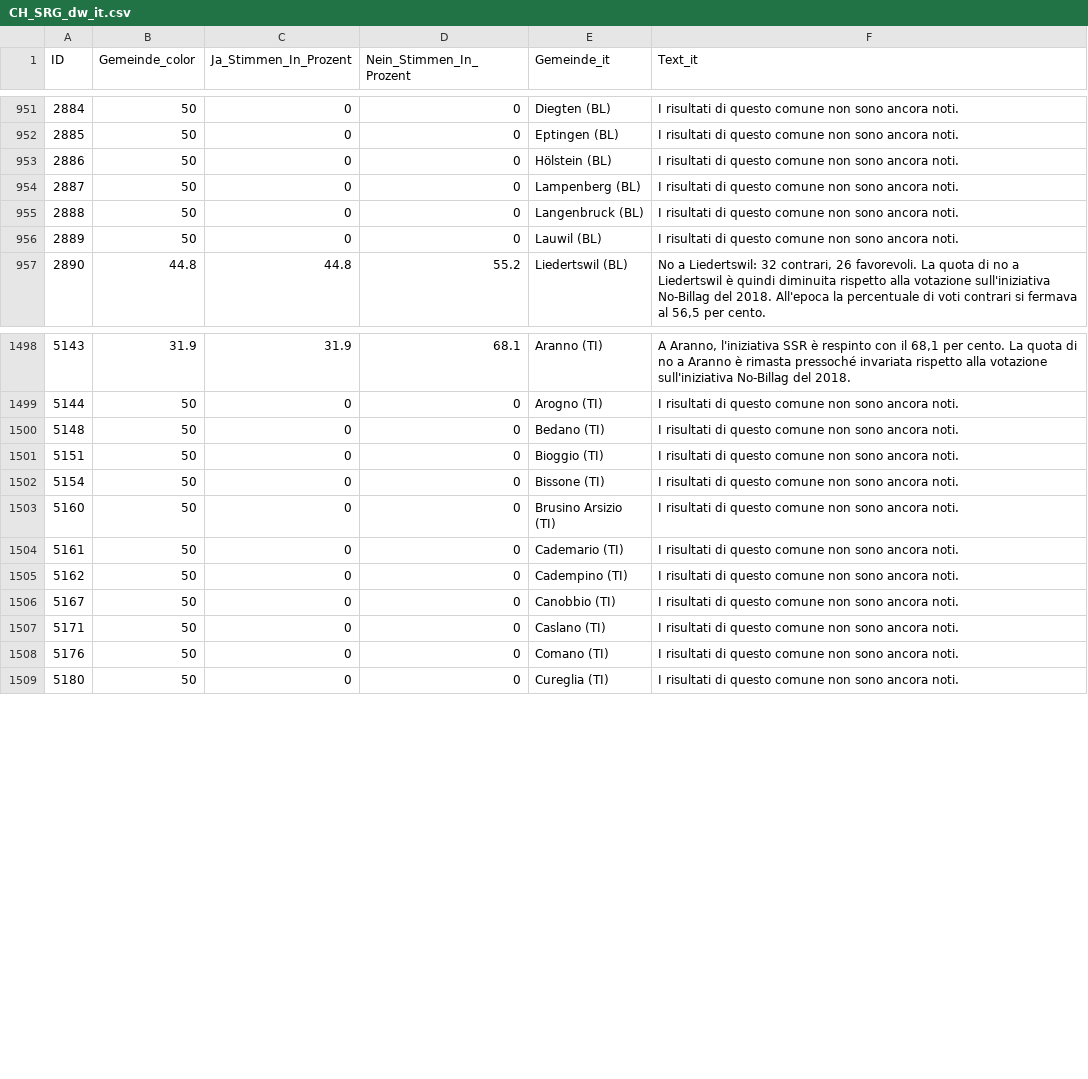
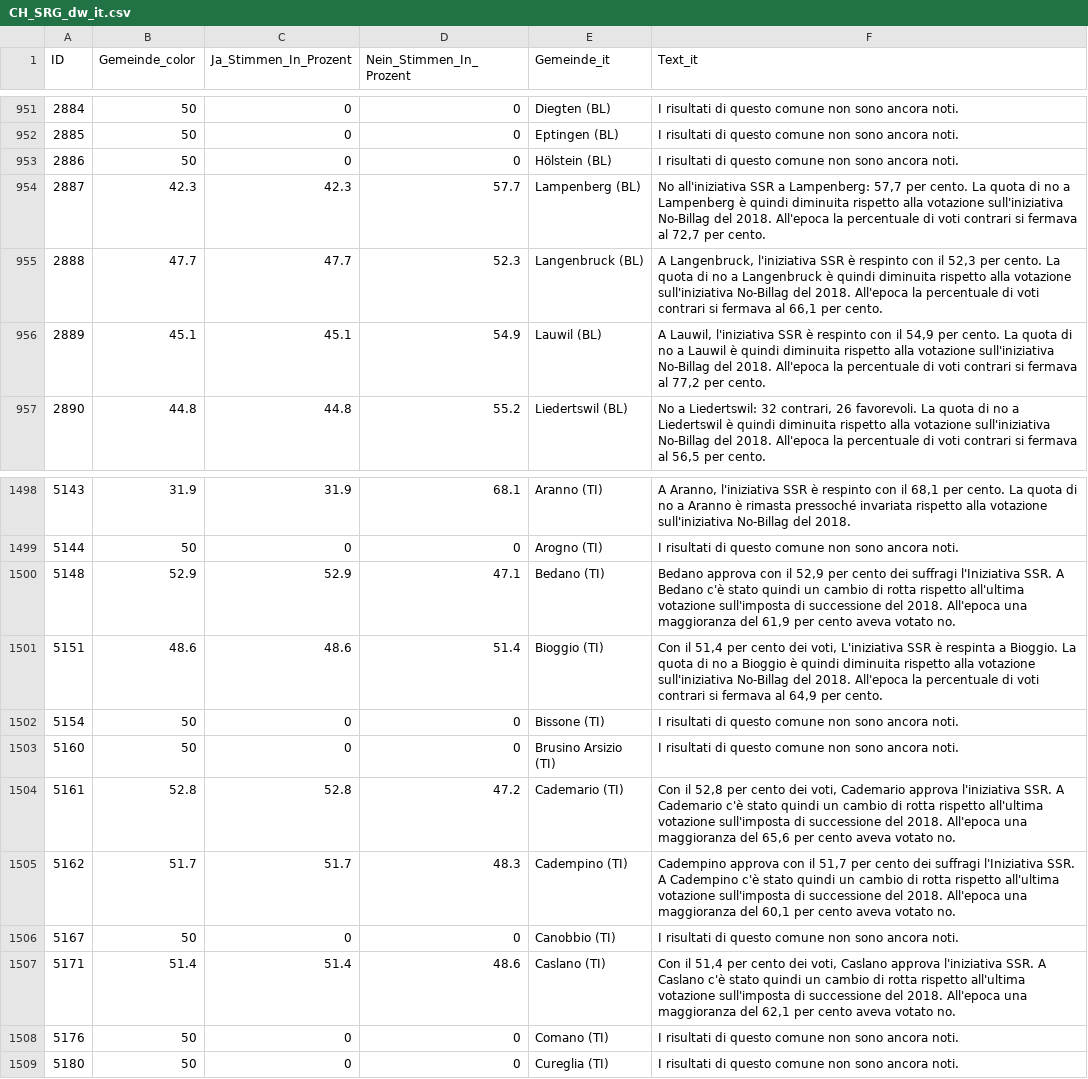
Before and after one commit to awp-finanznachrichten/lena_maerz2026, a CSV file: Output_Switzerland/CH_SRG_dw_it.csv, drawn as a sheet; only a part is shown, gaps mark what is left out; the diff covers the shown part only.

```diff
--- a/Output_Switzerland/CH_SRG_dw_it.csv
+++ b/Output_Switzerland/CH_SRG_dw_it.csv
@@ -953,5 +953,5 @@
 2886,50,0,0,"Hölstein (BL)","I risultati di questo comune non sono ancora noti."
-2887,50,0,0,"Lampenberg (BL)","I risultati di questo comune non sono ancora noti."
-2888,50,0,0,"Langenbruck (BL)","I risultati di questo comune non sono ancora noti."
-2889,50,0,0,"Lauwil (BL)","I risultati di questo comune non sono ancora noti."
+2887,42.3,42.3,57.7,"Lampenberg (BL)","No all'iniziativa SSR a Lampenberg: 57,7 per cento. La quota di no a Lampenberg è quindi diminuita rispetto alla votazione sull'iniziativa No-Billag del 2018. All'epoca la percentuale di voti contrari si fermava al 72,7 per cento."
+2888,47.7,47.7,52.3,"Langenbruck (BL)","A Langenbruck, l'iniziativa SSR è respinto con il 52,3 per cento. La quota di no a Langenbruck è quindi diminuita rispetto alla votazione sull'iniziativa No-Billag del 2018. All'epoca la percentuale di voti contrari si fermava al 66,1 per cento."
+2889,45.1,45.1,54.9,"Lauwil (BL)","A Lauwil, l'iniziativa SSR è respinto con il 54,9 per cento. La quota di no a Lauwil è quindi diminuita rispetto alla votazione sull'iniziativa No-Billag del 2018. All'epoca la percentuale di voti contrari si fermava al 77,2 per cento."
 2890,44.8,44.8,55.2,"Liedertswil (BL)","No a Liedertswil: 32 contrari, 26 favorevoli. La quota di no a Liedertswil è quindi diminuita rispetto alla votazione sull'iniziativa No-Billag del 2018. All'epoca la percentuale di voti contrari si fermava al 56,5 per cento."
@@ -1499,10 +1499,10 @@
 5144,50,0,0,"Arogno (TI)","I risultati di questo comune non sono ancora noti."
-5148,50,0,0,"Bedano (TI)","I risultati di questo comune non sono ancora noti."
-5151,50,0,0,"Bioggio (TI)","I risultati di questo comune non sono ancora noti."
+5148,52.9,52.9,47.1,"Bedano (TI)","Bedano approva con il 52,9 per cento dei suffragi l'Iniziativa SSR. A Bedano c'è stato quindi un cambio di rotta rispetto all'ultima votazione sull'imposta di successione del 2018. All'epoca una maggioranza del 61,9 per cento aveva votato no."
+5151,48.6,48.6,51.4,"Bioggio (TI)","Con il 51,4 per cento dei voti, L'iniziativa SSR è respinta a Bioggio. La quota di no a Bioggio è quindi diminuita rispetto alla votazione sull'iniziativa No-Billag del 2018. All'epoca la percentuale di voti contrari si fermava al 64,9 per cento."
 5154,50,0,0,"Bissone (TI)","I risultati di questo comune non sono ancora noti."
 5160,50,0,0,"Brusino Arsizio (TI)","I risultati di questo comune non sono ancora noti."
-5161,50,0,0,"Cademario (TI)","I risultati di questo comune non sono ancora noti."
-5162,50,0,0,"Cadempino (TI)","I risultati di questo comune non sono ancora noti."
+5161,52.8,52.8,47.2,"Cademario (TI)","Con il 52,8 per cento dei voti, Cademario approva l'iniziativa SSR. A Cademario c'è stato quindi un cambio di rotta rispetto all'ultima votazione sull'imposta di successione del 2018. All'epoca una maggioranza del 65,6 per cento aveva votato no."
+5162,51.7,51.7,48.3,"Cadempino (TI)","Cadempino approva con il 51,7 per cento dei suffragi l'Iniziativa SSR. A Cadempino c'è stato quindi un cambio di rotta rispetto all'ultima votazione sull'imposta di successione del 2018. All'epoca una maggioranza del 60,1 per cento aveva votato no."
 5167,50,0,0,"Canobbio (TI)","I risultati di questo comune non sono ancora noti."
-5171,50,0,0,"Caslano (TI)","I risultati di questo comune non sono ancora noti."
+5171,51.4,51.4,48.6,"Caslano (TI)","Con il 51,4 per cento dei voti, Caslano approva l'iniziativa SSR. A Caslano c'è stato quindi un cambio di rotta rispetto all'ultima votazione sull'imposta di successione del 2018. All'epoca una maggioranza del 62,1 per cento aveva votato no."
 5176,50,0,0,"Comano (TI)","I risultati di questo comune non sono ancora noti."
```
Also changed, not shown: 60 edited cells elsewhere in this file, Output_Switzerland/CH_Bargeld_dw_de_gegenvorschlag.csv, Output_Switzerland/CH_Bargeld_dw_de_initiative.csv, 52 other files.
